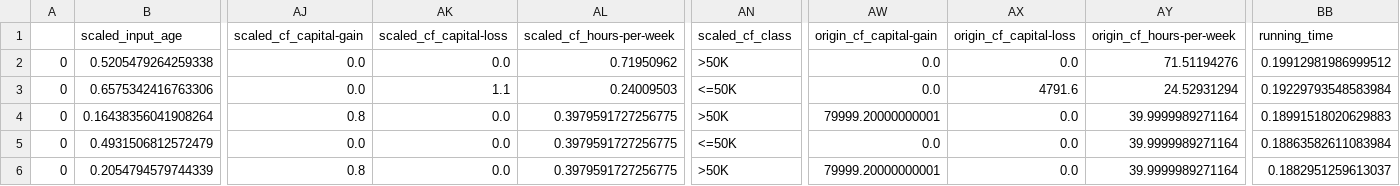
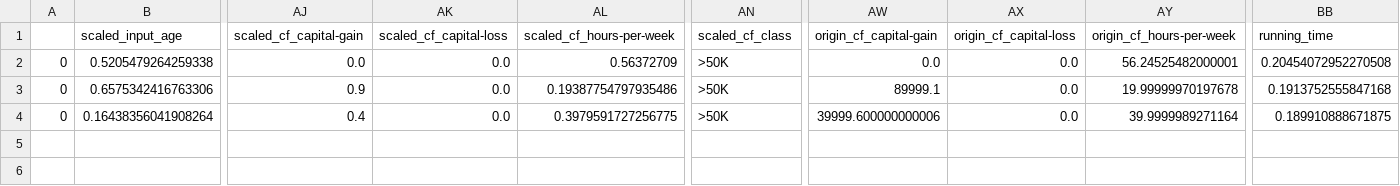
Before and after one commit to LeonChou5311/Counterfactual-benchmark, a CSV file: results/dice_adult/dice_adult_rfc_result.csv, drawn as a sheet; only a part is shown, gaps mark what is left out; rows hold the shown columns only; the diff covers the shown part only; the diff names each change by its address in the sheet, - before the commit and + after, or states it on an @@ line.

```diff
--- a/results/dice_adult/dice_adult_rfc_result.csv
+++ b/results/dice_adult/dice_adult_rfc_result.csv
-AL2 (scaled_cf_hours-per-week): 0.71950962
+AL2 (scaled_cf_hours-per-week): 0.56372709
-AY2 (origin_cf_hours-per-week): 71.51194276
+AY2 (origin_cf_hours-per-week): 56.24525482000001
-BB2 (running_time): 0.19912981986999512
+BB2 (running_time): 0.20454072952270508
-AJ3 (scaled_cf_capital-gain): 0.0
+AJ3 (scaled_cf_capital-gain): 0.9
-AK3 (scaled_cf_capital-loss): 1.1
+AK3 (scaled_cf_capital-loss): 0.0
-AL3 (scaled_cf_hours-per-week): 0.24009503
+AL3 (scaled_cf_hours-per-week): 0.19387754797935486
-AN3 (scaled_cf_class): <=50K
+AN3 (scaled_cf_class): >50K
-AW3 (origin_cf_capital-gain): 0.0
+AW3 (origin_cf_capital-gain): 89999.1
-AX3 (origin_cf_capital-loss): 4791.6
+AX3 (origin_cf_capital-loss): 0.0
-AY3 (origin_cf_hours-per-week): 24.52931294
+AY3 (origin_cf_hours-per-week): 19.99999970197678
-BB3 (running_time): 0.19229793548583984
+BB3 (running_time): 0.1913752555847168
-AJ4 (scaled_cf_capital-gain): 0.8
+AJ4 (scaled_cf_capital-gain): 0.4
-AW4 (origin_cf_capital-gain): 79999.20000000001
+AW4 (origin_cf_capital-gain): 39999.600000000006
-BB4 (running_time): 0.18991518020629883
+BB4 (running_time): 0.189910888671875
-row 5: 0 | 0.4931506812572479 | 0.0 | 0.0 | 0.3979591727256775 | <=50K | 0.0 | 0.0 | 39.9999989271164 | 0.18863582611083984
-row 6: 0 | 0.2054794579744339 | 0.8 | 0.0 | 0.3979591727256775 | >50K | 79999.20000000001 | 0.0 | 39.9999989271164 | 0.1882951259613037
```
Also changed, not shown: 3 edited cells elsewhere in this file, results/dice_adult/dice_adult_dt_result.csv, results/dice_adult/dice_adult_nn_result.csv, 20 other files.
